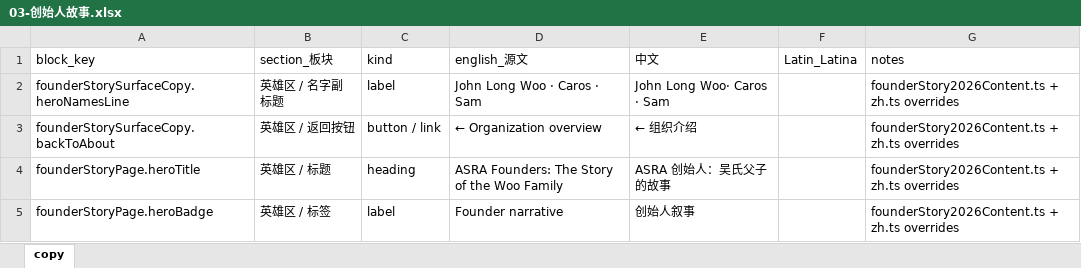
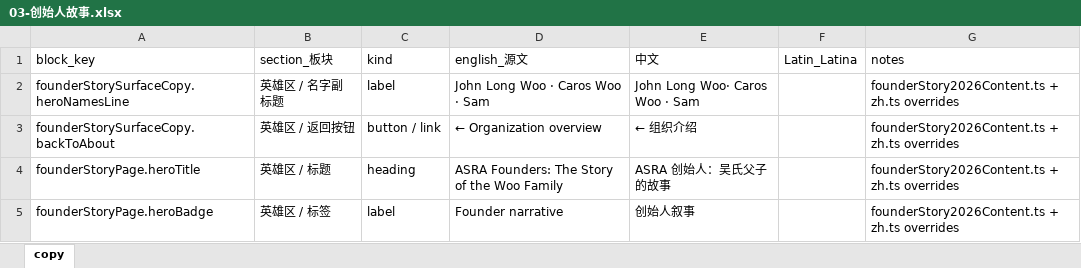
Before and after one commit to caroswu007-cyber/thenewcenturyweb, an Excel workbook: docs/page-copy/03-创始人故事.xlsx, sheet copy, drawn as a sheet; only a part is shown; values as stored, in another font and other column widths than the file's, no borders; the diff covers the shown part only; the diff names each change by its address in the sheet, - before the commit and + after, or states it on an @@ line.

```diff
--- a/docs/page-copy/03-创始人故事.xlsx (sheet copy)
+++ b/docs/page-copy/03-创始人故事.xlsx (sheet copy)
-D2 (english_源文): John Long Woo · Caros · Sam
+D2 (english_源文): John Long Woo · Caros Woo · Sam
-E2 (中文): John Long Woo· Caros · Sam
+E2 (中文): John Long Woo· Caros Woo · Sam
```
Also changed, not shown: 8 edited cells elsewhere in this sheet, docs/page-copy/01-首页.xlsx, docs/page-copy/04-视频目录-灵魂档案.xlsx, 31 other files.
